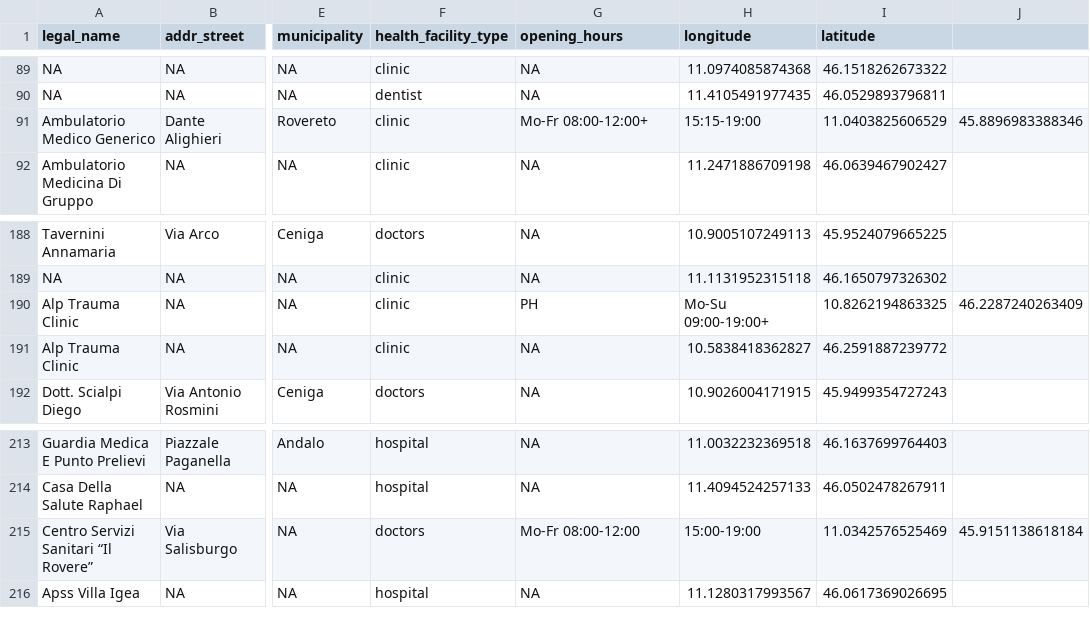
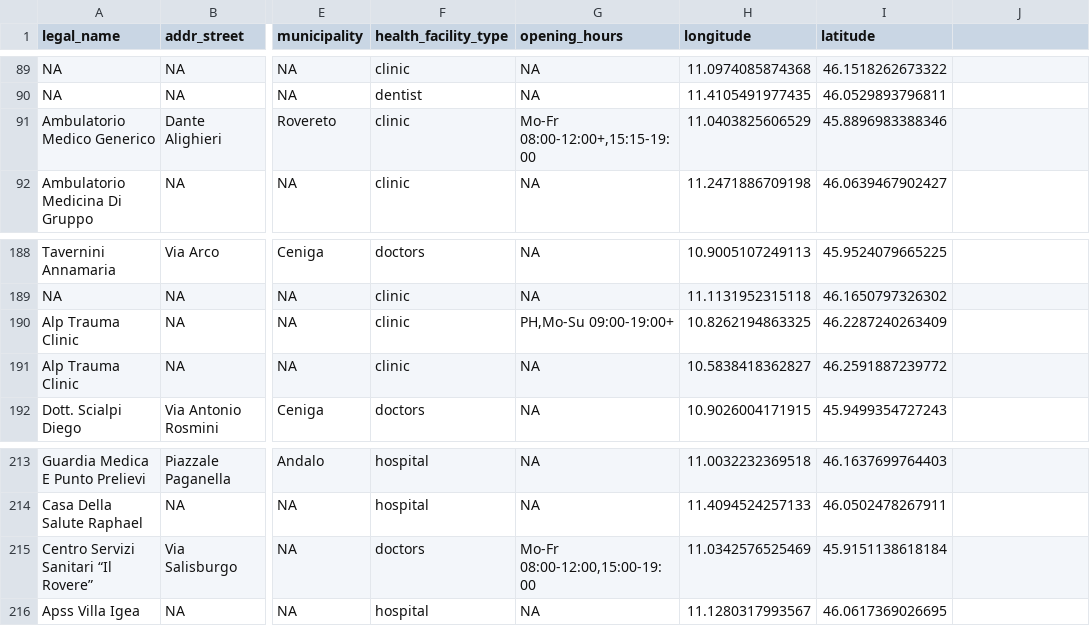
Before and after one commit to amassacci/HealthRoute-Trentino, a CSV file: Phase 2 - Information Gathering/Data/Health Facilities/Processed Data/osm_health_points_trentino.csv, drawn as a sheet; only a part is shown, gaps mark what is left out; the diff names each change by its address in the sheet, - before the commit and + after, or states it on an @@ line.

```diff
--- a/Phase 2 - Information Gathering/Data/Health Facilities/Processed Data/osm_health_points_trentino.csv
+++ b/Phase 2 - Information Gathering/Data/Health Facilities/Processed Data/osm_health_points_trentino.csv
-G91 (opening_hours): Mo-Fr 08:00-12:00+
+G91 (opening_hours): Mo-Fr 08:00-12:00+,15:15-19:00
-H91 (longitude): 15:15-19:00
+H91 (longitude): 11.0403825606529
-I91 (latitude): 11.0403825606529
+I91 (latitude): 45.8896983388346
-J91: 45.8896983388346
+J91: (empty)
-G190 (opening_hours): PH
+G190 (opening_hours): PH,Mo-Su 09:00-19:00+
-H190 (longitude): Mo-Su 09:00-19:00+
+H190 (longitude): 10.8262194863325
-I190 (latitude): 10.8262194863325
+I190 (latitude): 46.2287240263409
-J190: 46.2287240263409
+J190: (empty)
-G215 (opening_hours): Mo-Fr 08:00-12:00
+G215 (opening_hours): Mo-Fr 08:00-12:00,15:00-19:00
-H215 (longitude): 15:00-19:00
+H215 (longitude): 11.0342576525469
-I215 (latitude): 11.0342576525469
+I215 (latitude): 45.9151138618184
-J215: 45.9151138618184
+J215: (empty)
```
Also changed, not shown: Phase 2 - Information Gathering/Data/Health Facilities/Processed Data/health_facilities_points_trentino.csv.
